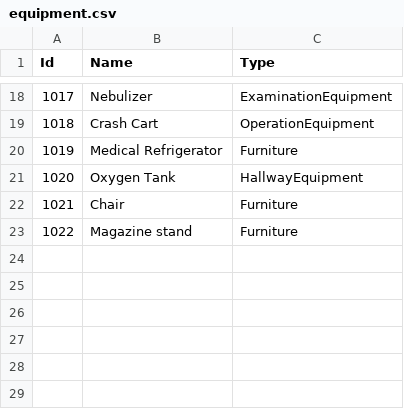
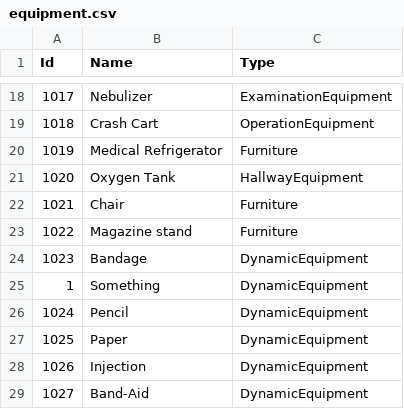
Before and after one commit to BulatovicBalsa/sims-project, a CSV file: Hospital/Data/equipment.csv, drawn as a sheet; only a part is shown, gaps mark what is left out.

```diff
--- a/Hospital/Data/equipment.csv
+++ b/Hospital/Data/equipment.csv
@@ -23 +23,7 @@ Id,Name,Type
 1022,Magazine stand,Furniture
+1023,Bandage,DynamicEquipment
+1,Something,DynamicEquipment
+1024,Pencil,DynamicEquipment
+1025,Paper,DynamicEquipment
+1026,Injection,DynamicEquipment
+1027,Band-Aid,DynamicEquipment
```
Also changed, not shown: Hospital/Data/equipmentOrders.csv, 5 other files.
